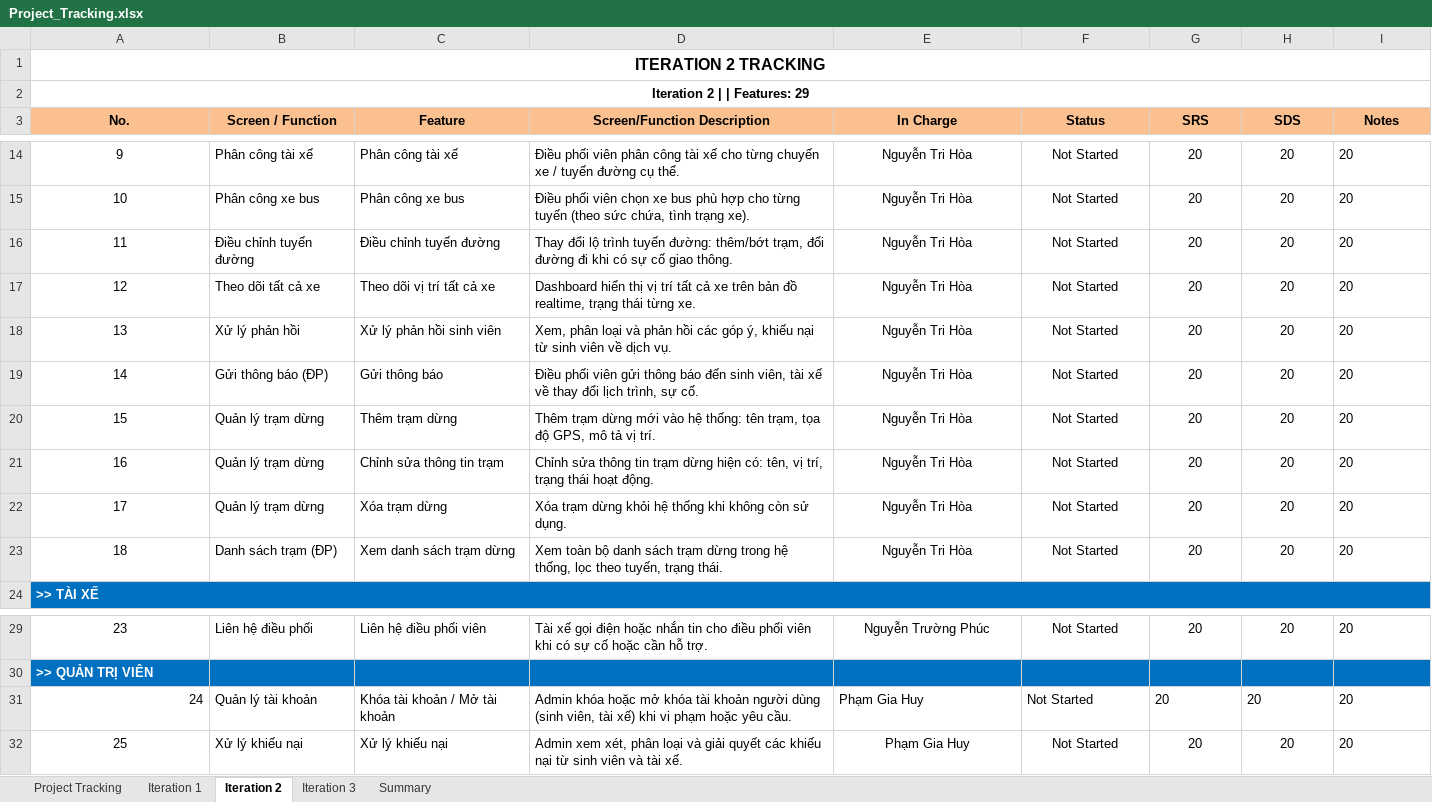
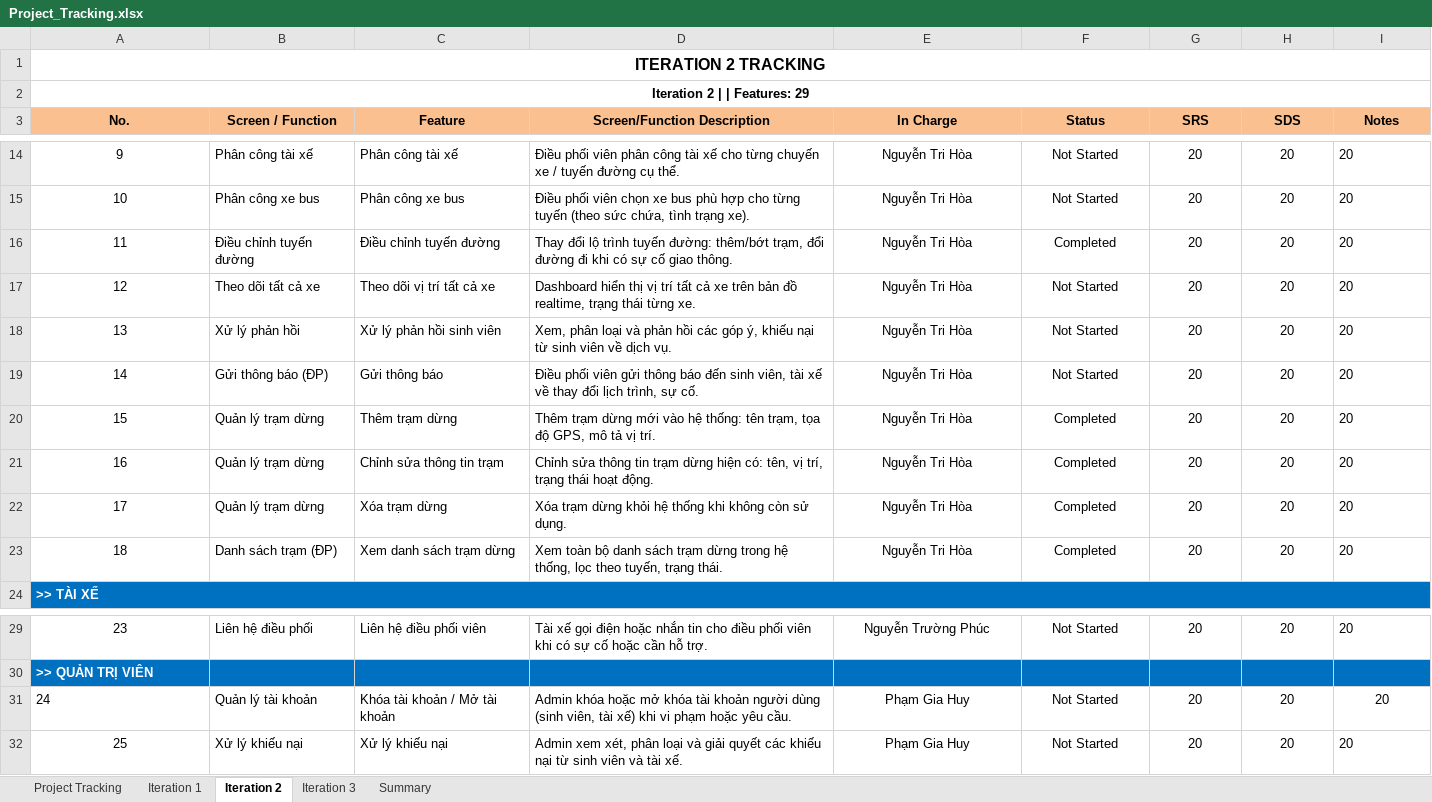
Before and after one commit to SUMMER2026SE/swp391-rbl-project-se20a01_team_5, an Excel workbook: Project_Tracking.xlsx, sheet Iteration 2, drawn as a sheet; only a part is shown, gaps mark what is left out; values as stored, in another font and other column widths than the file's, no borders; the diff names each change by its address in the sheet, - before the commit and + after, or states it on an @@ line.

```diff
--- a/Project_Tracking.xlsx (sheet Iteration 2)
+++ b/Project_Tracking.xlsx (sheet Iteration 2)
-F16 (Status): Not Started
+F16 (Status): Completed
-F20:F23 (Status): Not Started
+F20:F23 (Status): Completed
-A31 alignment: right
+A31 alignment: left
-E31:I31 alignment: left
+E31:I31 alignment: center
```
Also changed, not shown: sheet Project Tracking, sheet Summary, 13 other files.
